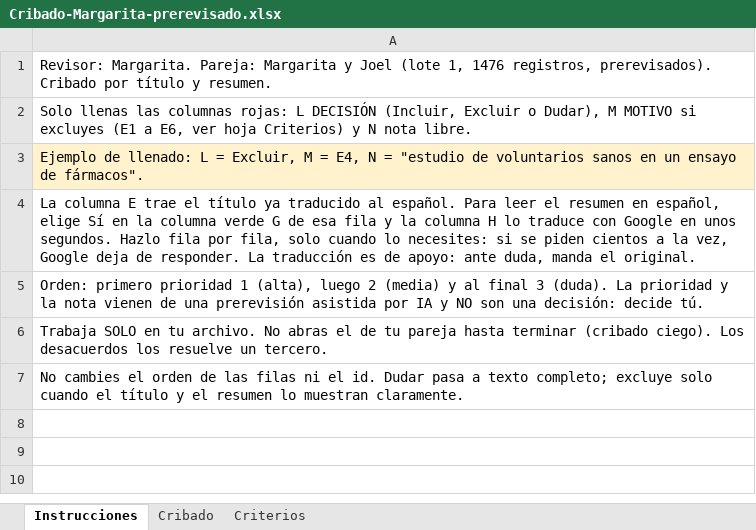
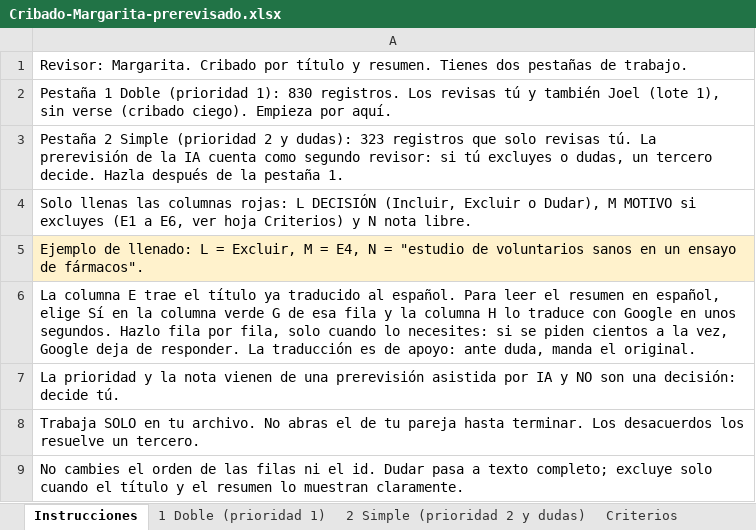
Before and after one commit to joellopez999/psicosocial, an Excel workbook: cribado/prerevision/salida/Cribado-Margarita-prerevisado.xlsx, sheet Instrucciones, drawn as a sheet; values as stored, in another font and other column widths than the file's, no borders; addresses are those after the commit; the diff names each change by its address in the sheet, - before the commit and + after, or states it on an @@ line.

```diff
--- a/cribado/prerevision/salida/Cribado-Margarita-prerevisado.xlsx (sheet Instrucciones)
+++ b/cribado/prerevision/salida/Cribado-Margarita-prerevisado.xlsx (sheet Instrucciones)
-sheet tab: Cribado
+sheet tab: 1 Doble (prioridad 1)
+sheet tab: 2 Simple (prioridad 2 y dudas)
-A1: Revisor: Margarita. Pareja: Margarita y Joel (lote 1, 1476 registros, prerevisados). Cribado por título y resumen.
+A1: Revisor: Margarita. Cribado por título y resumen. Tienes dos pestañas de trabajo.
+row 2: Pestaña 1 Doble (prioridad 1): 830 registros. Los revisas tú y también Joel (lote 1), sin verse (cribado ciego). Empieza por aquí.
+row 3: Pestaña 2 Simple (prioridad 2 y dudas): 323 registros que solo revisas tú. La prerevisión de la IA cuenta como segundo revisor: si tú excluyes o dudas, un tercero decide. Hazla después de la pestaña 1.
-A7: Orden: primero prioridad 1 (alta), luego 2 (media) y al final 3 (duda). La prioridad…
+A7: La prioridad…
-A8: …pareja hasta terminar (cribado ciego). Los desacuerdos…
+A8: …pareja hasta terminar. Los desacuerdos…
```
Also changed, not shown: sheet 1 Doble (prioridad 1), cribado/prerevision/salida/Cribado-Anita-prerevisado.xlsx, cribado/prerevision/salida/Cribado-Cristina-prerevisado.xlsx, 4 other files.
